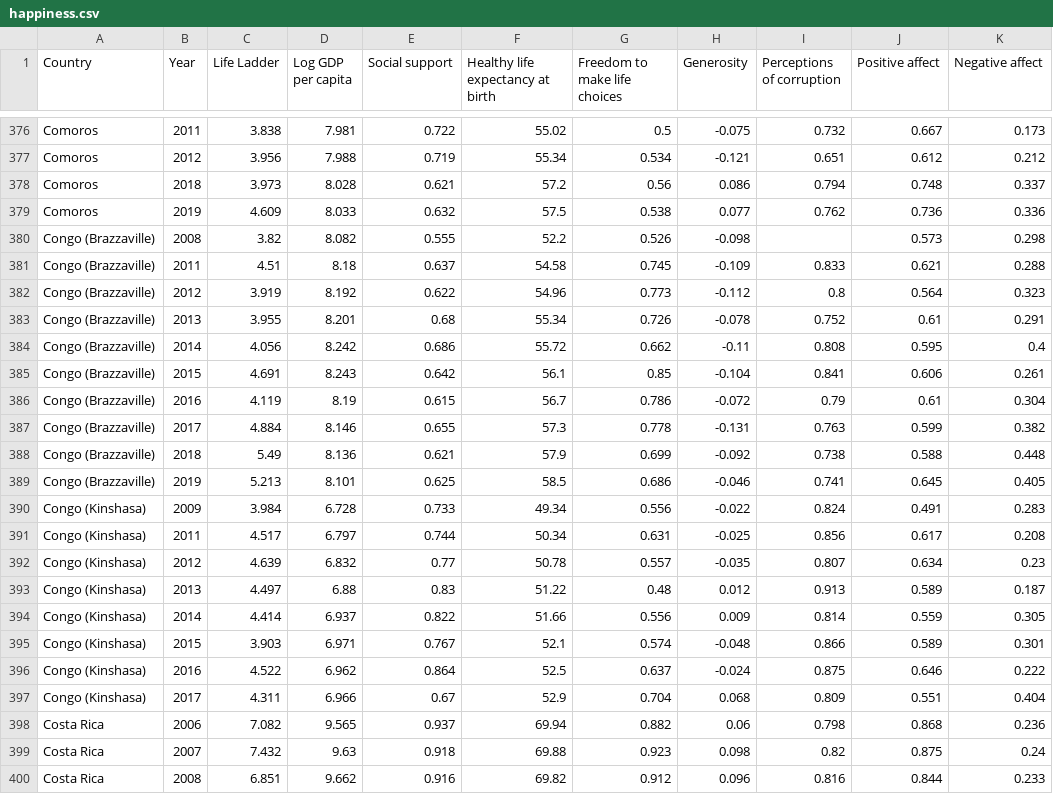
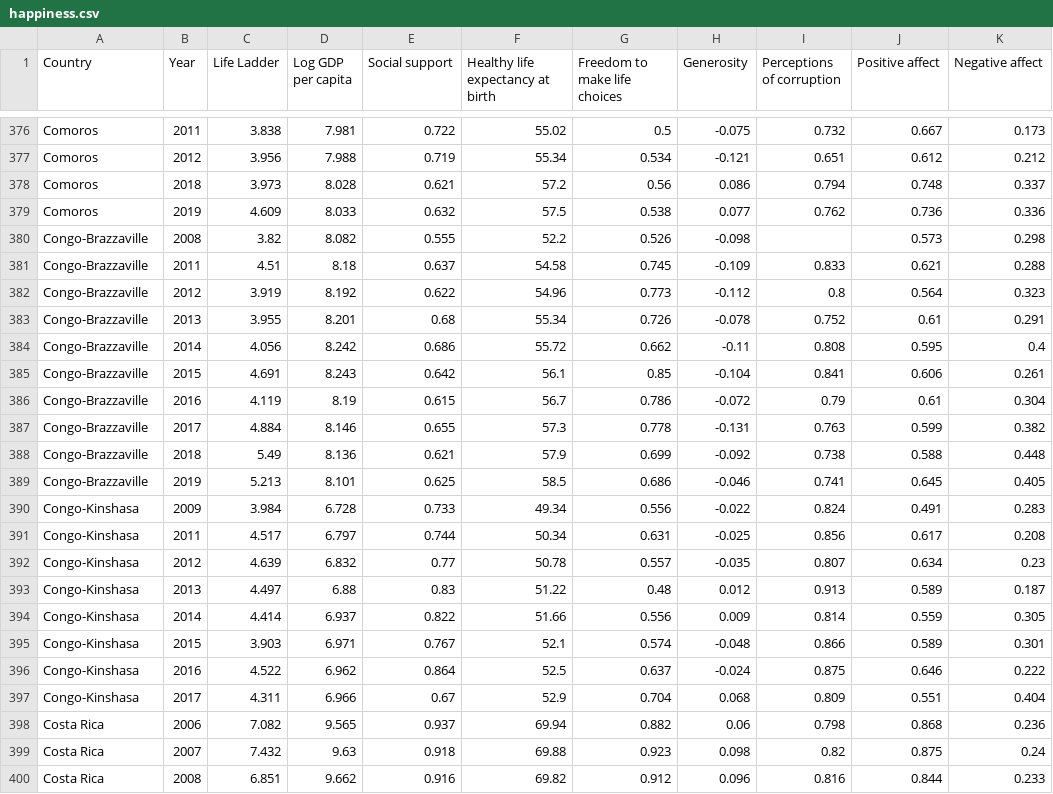
Before and after one commit to SaurabhSAgrawal/CSE564_Visualization_FinalProject, a CSV file: data/happiness.csv, drawn as a sheet; only a part is shown, gaps mark what is left out; the diff covers the shown part only.

Commit message:
Combine and change country names in HAPPINESS and ALCOHOL datasets

```diff
--- a/data/happiness.csv
+++ b/data/happiness.csv
@@ -379,20 +379,20 @@ Comoros,2018,3.973,8.028,0.621,57.2,0.56,0.086,0.794,0.748,0.337
 Comoros,2019,4.609,8.033,0.632,57.5,0.538,0.077,0.762,0.736,0.336
-Congo (Brazzaville),2008,3.82,8.082,0.555,52.2,0.526,-0.098,,0.573,0.298
-Congo (Brazzaville),2011,4.51,8.18,0.637,54.58,0.745,-0.109,0.833,0.621,0.288
-Congo (Brazzaville),2012,3.919,8.192,0.622,54.96,0.773,-0.112,0.8,0.564,0.323
-Congo (Brazzaville),2013,3.955,8.201,0.68,55.34,0.726,-0.078,0.752,0.61,0.291
-Congo (Brazzaville),2014,4.056,8.242,0.686,55.72,0.662,-0.11,0.808,0.595,0.4
-Congo (Brazzaville),2015,4.691,8.243,0.642,56.1,0.85,-0.104,0.841,0.606,0.261
-Congo (Brazzaville),2016,4.119,8.19,0.615,56.7,0.786,-0.072,0.79,0.61,0.304
-Congo (Brazzaville),2017,4.884,8.146,0.655,57.3,0.778,-0.131,0.763,0.599,0.382
-Congo (Brazzaville),2018,5.49,8.136,0.621,57.9,0.699,-0.092,0.738,0.588,0.448
-Congo (Brazzaville),2019,5.213,8.101,0.625,58.5,0.686,-0.046,0.741,0.645,0.405
-Congo (Kinshasa),2009,3.984,6.728,0.733,49.34,0.556,-0.022,0.824,0.491,0.283
-Congo (Kinshasa),2011,4.517,6.797,0.744,50.34,0.631,-0.025,0.856,0.617,0.208
-Congo (Kinshasa),2012,4.639,6.832,0.77,50.78,0.557,-0.035,0.807,0.634,0.23
-Congo (Kinshasa),2013,4.497,6.88,0.83,51.22,0.48,0.012,0.913,0.589,0.187
-Congo (Kinshasa),2014,4.414,6.937,0.822,51.66,0.556,0.009,0.814,0.559,0.305
-Congo (Kinshasa),2015,3.903,6.971,0.767,52.1,0.574,-0.048,0.866,0.589,0.301
-Congo (Kinshasa),2016,4.522,6.962,0.864,52.5,0.637,-0.024,0.875,0.646,0.222
-Congo (Kinshasa),2017,4.311,6.966,0.67,52.9,0.704,0.068,0.809,0.551,0.404
+Congo-Brazzaville,2008,3.82,8.082,0.555,52.2,0.526,-0.098,,0.573,0.298
+Congo-Brazzaville,2011,4.51,8.18,0.637,54.58,0.745,-0.109,0.833,0.621,0.288
+Congo-Brazzaville,2012,3.919,8.192,0.622,54.96,0.773,-0.112,0.8,0.564,0.323
+Congo-Brazzaville,2013,3.955,8.201,0.68,55.34,0.726,-0.078,0.752,0.61,0.291
+Congo-Brazzaville,2014,4.056,8.242,0.686,55.72,0.662,-0.11,0.808,0.595,0.4
+Congo-Brazzaville,2015,4.691,8.243,0.642,56.1,0.85,-0.104,0.841,0.606,0.261
+Congo-Brazzaville,2016,4.119,8.19,0.615,56.7,0.786,-0.072,0.79,0.61,0.304
+Congo-Brazzaville,2017,4.884,8.146,0.655,57.3,0.778,-0.131,0.763,0.599,0.382
+Congo-Brazzaville,2018,5.49,8.136,0.621,57.9,0.699,-0.092,0.738,0.588,0.448
+Congo-Brazzaville,2019,5.213,8.101,0.625,58.5,0.686,-0.046,0.741,0.645,0.405
+Congo-Kinshasa,2009,3.984,6.728,0.733,49.34,0.556,-0.022,0.824,0.491,0.283
+Congo-Kinshasa,2011,4.517,6.797,0.744,50.34,0.631,-0.025,0.856,0.617,0.208
+Congo-Kinshasa,2012,4.639,6.832,0.77,50.78,0.557,-0.035,0.807,0.634,0.23
+Congo-Kinshasa,2013,4.497,6.88,0.83,51.22,0.48,0.012,0.913,0.589,0.187
+Congo-Kinshasa,2014,4.414,6.937,0.822,51.66,0.556,0.009,0.814,0.559,0.305
+Congo-Kinshasa,2015,3.903,6.971,0.767,52.1,0.574,-0.048,0.866,0.589,0.301
+Congo-Kinshasa,2016,4.522,6.962,0.864,52.5,0.637,-0.024,0.875,0.646,0.222
+Congo-Kinshasa,2017,4.311,6.966,0.67,52.9,0.704,0.068,0.809,0.551,0.404
 Costa Rica,2006,7.082,9.565,0.937,69.94,0.882,0.06,0.798,0.868,0.236
```
Also changed, not shown: 24 edited cells elsewhere in this file, data/All.csv, data/Beer.csv, 7 other files.
